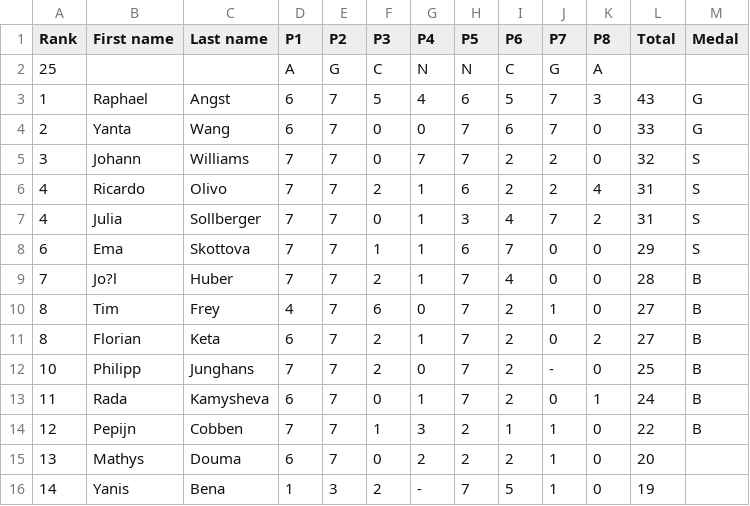
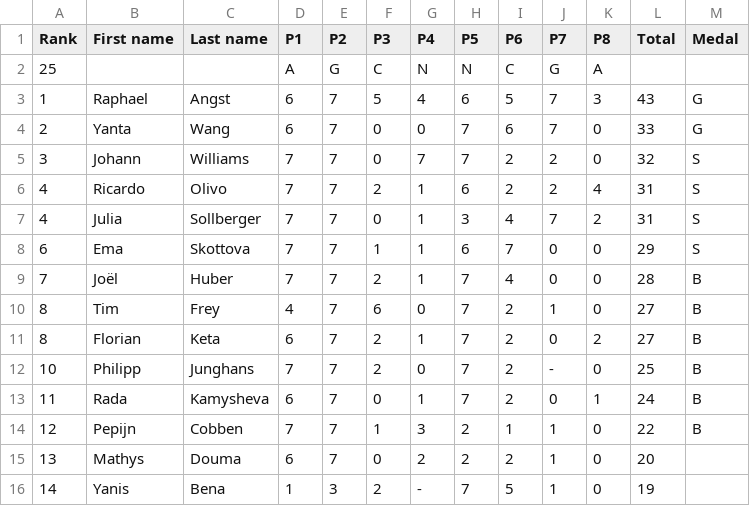
Before and after one commit to imosuisse/imosuisse.github.io, a CSV file: _data/Final Round/2020.csv, drawn as a sheet; only a part is shown.

Commit message:
Add/Update _data/Final Round/2020.csv

```diff
--- a/_data/Final Round/2020.csv
+++ b/_data/Final Round/2020.csv
@@ -8,3 +8,3 @@
 "6","Ema","Skottova","7","7","1","1","6","7","0","0","29","S"
-"7","Jo?l","Huber","7","7","2","1","7","4","0","0","28","B"
+"7","Joël","Huber","7","7","2","1","7","4","0","0","28","B"
 "8","Tim","Frey","4","7","6","0","7","2","1","0","27","B"
```
